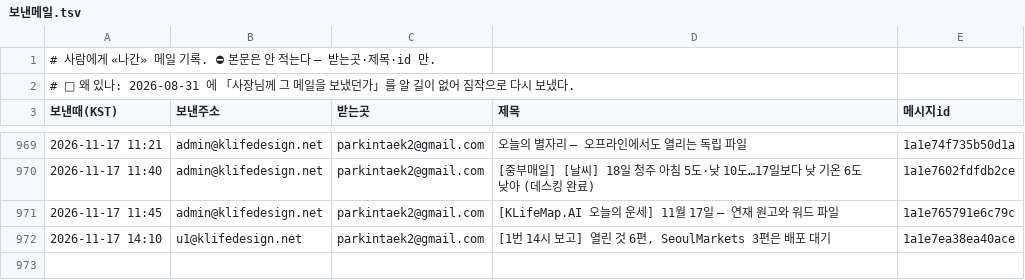
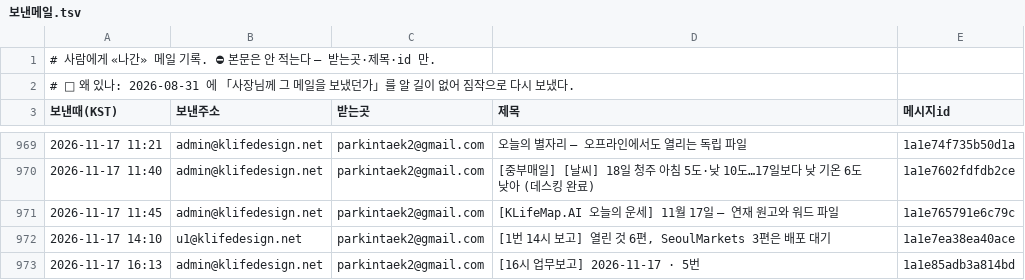
Before and after one commit to parkintaek2-gif/seoulmarkets, a TSV file: docs/보낸메일.tsv, drawn as a sheet; only a part is shown, gaps mark what is left out; the diff names each change by its address in the sheet, - before the commit and + after, or states it on an @@ line.

Commit message:
보낸메일 기록 — 2026-11-17 16:13 [16시 업무보고] 2026-11-17 · 5번

```diff
--- a/docs/보낸메일.tsv
+++ b/docs/보낸메일.tsv
+row 973: 2026-11-17 16:13 | admin@klifedesign.net | parkintaek2@gmail.com | [16시 업무보고] 2026-11-17 · 5번 | 1a1e85adb3a814bd
```
